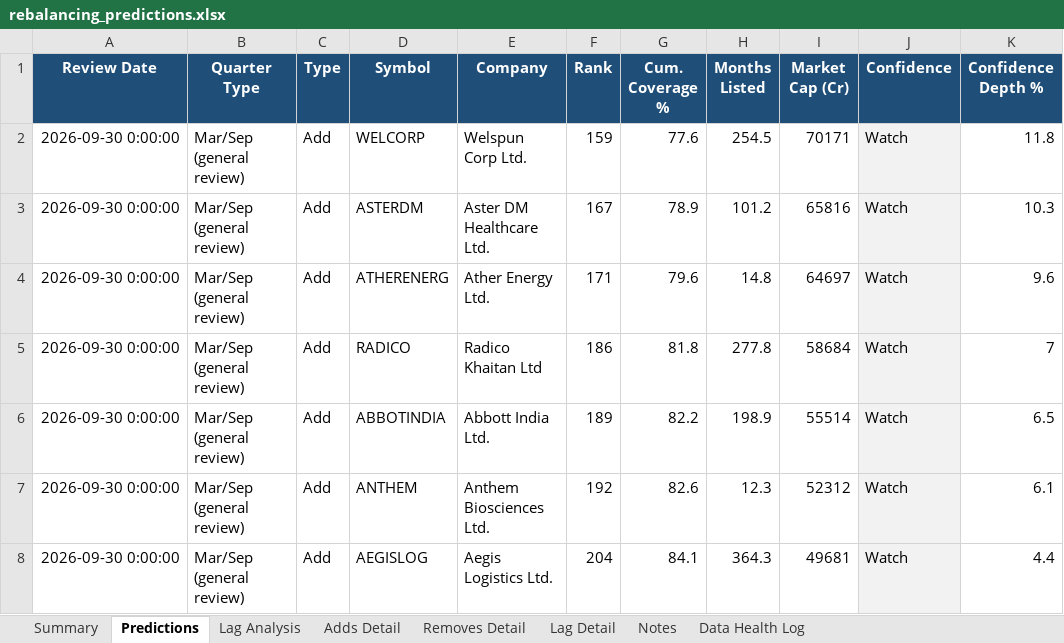
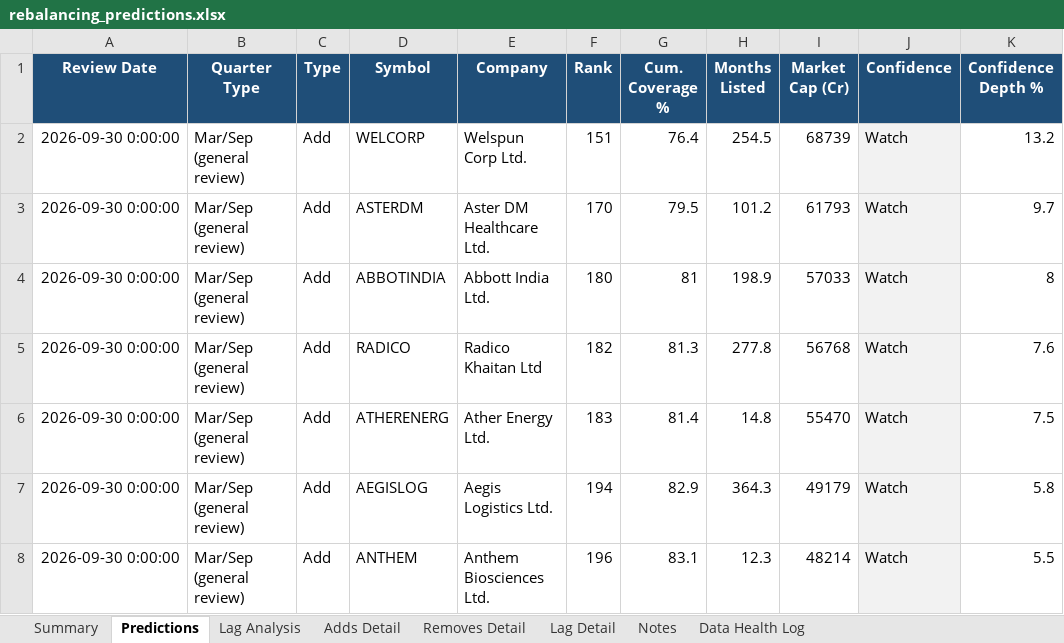
Before and after one commit to KrishnaSaraogi/ftse-india-predictor, an Excel workbook: outputs/rebalancing_predictions.xlsx, sheet Predictions, drawn as a sheet; only a part is shown; values as stored, in another font and other column widths than the file's, no borders; removed rows and columns are numbered as before the commit, all else as after; the diff covers the shown part only; the diff names each change by its address in the sheet, - before the commit and + after, or states it on an @@ line.

```diff
--- a/outputs/rebalancing_predictions.xlsx (sheet Predictions)
+++ b/outputs/rebalancing_predictions.xlsx (sheet Predictions)
-F2 (Rank): 159
+F2 (Rank): 151
-G2 (Cum. Coverage %): 77.6
+G2 (Cum. Coverage %): 76.4
-I2 (Market Cap (Cr)): 70171
+I2 (Market Cap (Cr)): 68739
-K2 (Confidence Depth %): 11.8
+K2 (Confidence Depth %): 13.2
-F3 (Rank): 167
+F3 (Rank): 170
-G3 (Cum. Coverage %): 78.9
+G3 (Cum. Coverage %): 79.5
-I3 (Market Cap (Cr)): 65816
+I3 (Market Cap (Cr)): 61793
-K3 (Confidence Depth %): 10.3
+K3 (Confidence Depth %): 9.7
-D4 (Symbol): ATHERENERG
+D4 (Symbol): ABBOTINDIA
-E4 (Company): Ather Energy Ltd.
+E4 (Company): Abbott India Ltd.
-F4 (Rank): 171
+F4 (Rank): 180
-G4 (Cum. Coverage %): 79.6
+G4 (Cum. Coverage %): 81
-H4 (Months Listed): 14.8
+H4 (Months Listed): 198.9
-I4 (Market Cap (Cr)): 64697
+I4 (Market Cap (Cr)): 57033
-K4 (Confidence Depth %): 9.6
+K4 (Confidence Depth %): 8
-F5 (Rank): 186
+F5 (Rank): 182
-G5 (Cum. Coverage %): 81.8
+G5 (Cum. Coverage %): 81.3
-I5 (Market Cap (Cr)): 58684
+I5 (Market Cap (Cr)): 56768
-K5 (Confidence Depth %): 7
+K5 (Confidence Depth %): 7.6
-row 6: 2026-09-30 0:00:00 | Mar/Sep (general review) | Add | ABBOTINDIA | Abbott India Ltd. | 189 | 82.2 | 198.9 | 55514 | Watch | 6.5
-D6 (Symbol): ANTHEM
+D6 (Symbol): ATHERENERG
-E6 (Company): Anthem Biosciences Ltd.
+E6 (Company): Ather Energy Ltd.
-F6 (Rank): 192
+F6 (Rank): 183
-G6 (Cum. Coverage %): 82.6
+G6 (Cum. Coverage %): 81.4
-H6 (Months Listed): 12.3
+H6 (Months Listed): 14.8
-I6 (Market Cap (Cr)): 52312
+I6 (Market Cap (Cr)): 55470
-K6 (Confidence Depth %): 6.1
+K6 (Confidence Depth %): 7.5
-F7 (Rank): 204
+F7 (Rank): 194
-G7 (Cum. Coverage %): 84.1
+G7 (Cum. Coverage %): 82.9
-I7 (Market Cap (Cr)): 49681
+I7 (Market Cap (Cr)): 49179
-K7 (Confidence Depth %): 4.4
+K7 (Confidence Depth %): 5.8
+row 8: 2026-09-30 0:00:00 | Mar/Sep (general review) | Add | ANTHEM | Anthem Biosciences Ltd. | 196 | 83.1 | 12.3 | 48214 | Watch | 5.5
```
Also changed, not shown: 5 added rows, 2 removed rows, 35 edited cells and cell formats elsewhere in this sheet, sheet Summary, 1 other file.
